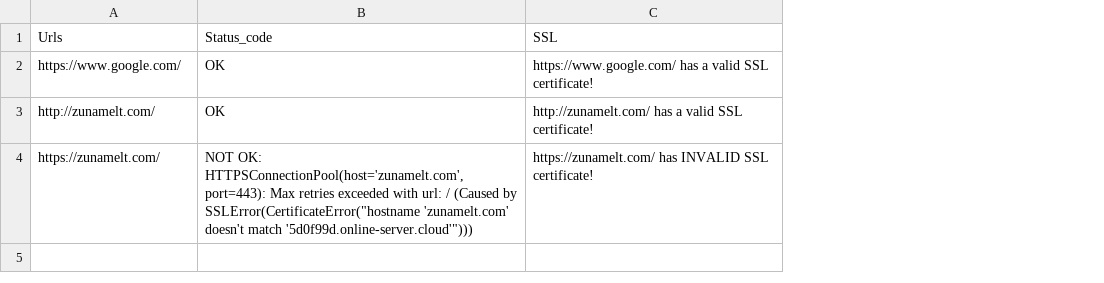
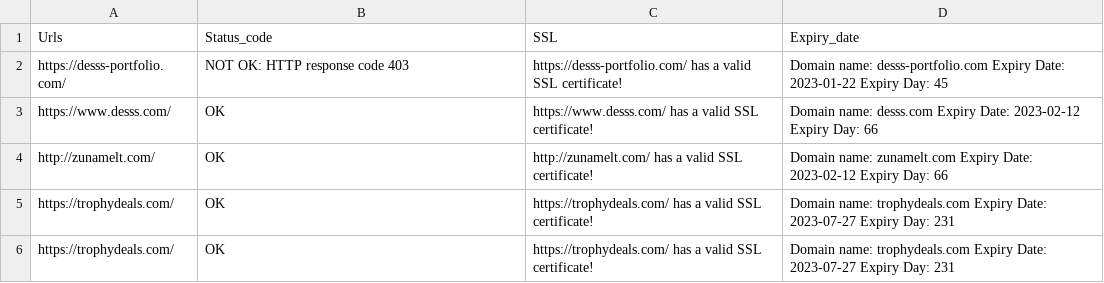
Before and after one commit to rabiyulfahimhasim786/sitecheker, a CSV file: sitechecker web api/media/output/output1.csv, drawn as a sheet; removed rows and columns are numbered as before the commit, all else as after; the diff names each change by its address in the sheet, - before the commit and + after, or states it on an @@ line.

```diff
--- a/sitechecker web api/media/output/output1.csv
+++ b/sitechecker web api/media/output/output1.csv
+column D (Expiry_date), rows 3-4: Domain name: desss.com Expiry Date: 2023-02-12 Expiry Day: 66 | Domain name: zunamelt.com Expiry Date: 2023-02-12 Expiry Day: 66
+row 2: https://desss-portfolio.com/ | NOT OK: HTTP response code 403 | https://desss-portfolio.com/ has a valid SSL certificate! | Domain name: desss-portfolio.com Expiry Date: 2023-01-22 Expiry Day: 45
-A3 (Urls): https://www.google.com/
+A3 (Urls): https://www.desss.com/
-C3 (SSL): https://www.google.com/ has a…
+C3 (SSL): https://www.desss.com/ has a…
-row 4: https://zunamelt.com/ | NOT OK: HTTPSConnectionPool(host='zunamelt.com', port=443): Max retries exceeded with url: / (Caused by SSLError(CertificateError("hostname 'zunamelt.com' doesn't match '5d0f99d.online-server.cloud'"))) | https://zunamelt.com/ has INVALID SSL certificate!
+row 5: https://trophydeals.com/ | OK | https://trophydeals.com/ has a valid SSL certificate! | Domain name: trophydeals.com Expiry Date: 2023-07-27 Expiry Day: 231
+row 6: https://trophydeals.com/ | OK | https://trophydeals.com/ has a valid SSL certificate! | Domain name: trophydeals.com Expiry Date: 2023-07-27 Expiry Day: 231
```
Also changed, not shown: 4 other files.
